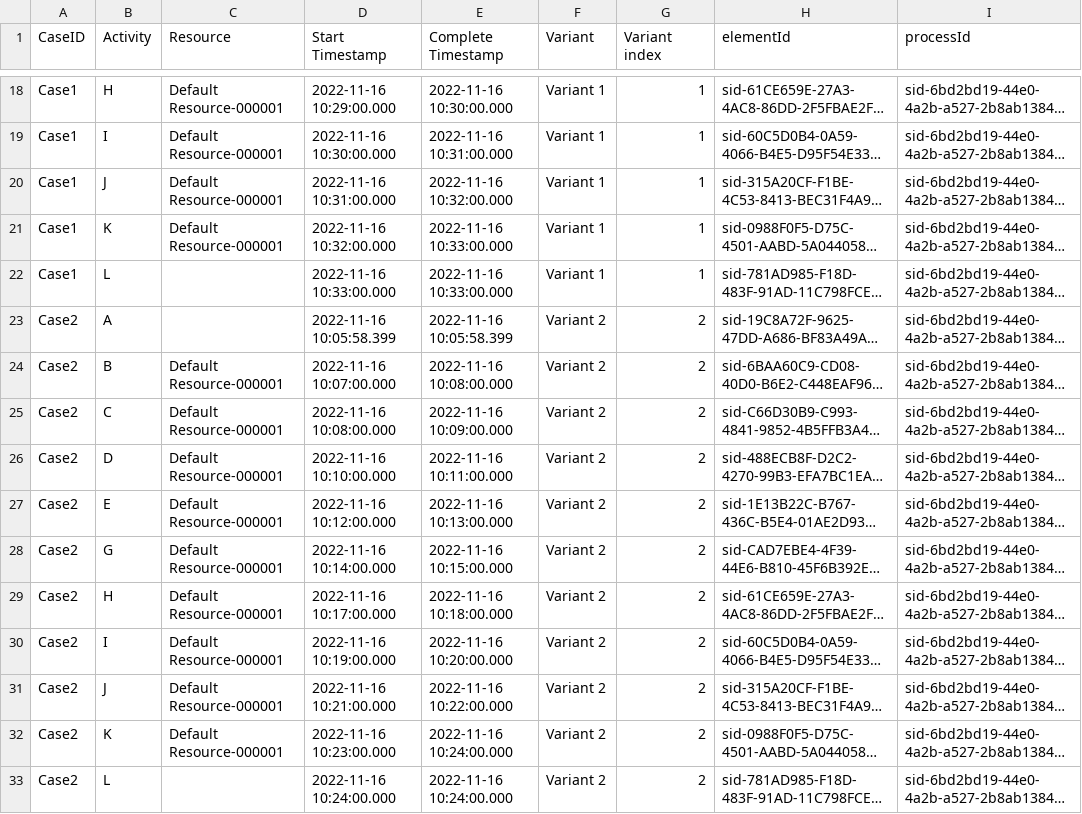
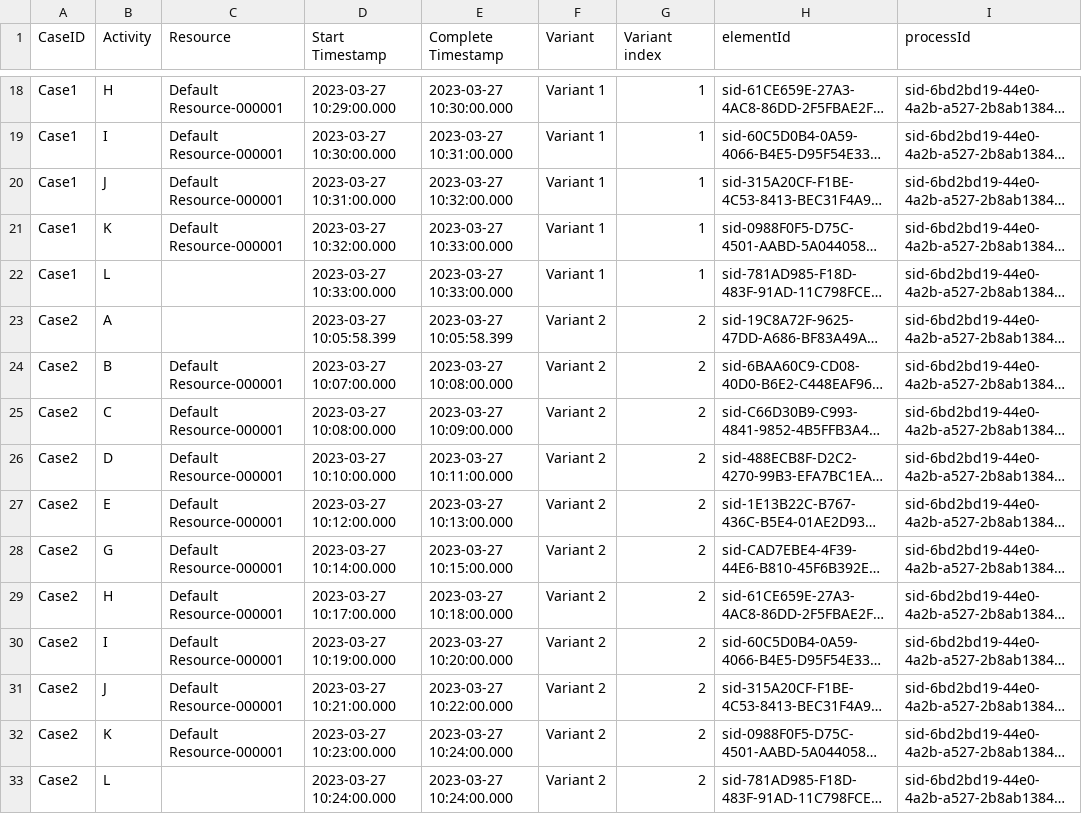
Before and after one commit to ArinaU/event-correlation-using-csp, a CSV file: event_logs/data32.csv, drawn as a sheet; only a part is shown, gaps mark what is left out; long unchanged cells end in …; the diff covers the shown part only; the diff names each change by its address in the sheet, - before the commit and + after, or states it on an @@ line.

```diff
--- a/event_logs/data32.csv
+++ b/event_logs/data32.csv
-D18 (Start Timestamp): 2022-11-16 10:29:00.000
+D18 (Start Timestamp): 2023-03-27 10:29:00.000
-E18 (Complete Timestamp): 2022-11-16 10:30:00.000
+E18 (Complete Timestamp): 2023-03-27 10:30:00.000
-D19 (Start Timestamp): 2022-11-16 10:30:00.000
+D19 (Start Timestamp): 2023-03-27 10:30:00.000
-E19 (Complete Timestamp): 2022-11-16 10:31:00.000
+E19 (Complete Timestamp): 2023-03-27 10:31:00.000
-D20 (Start Timestamp): 2022-11-16 10:31:00.000
+D20 (Start Timestamp): 2023-03-27 10:31:00.000
-E20 (Complete Timestamp): 2022-11-16 10:32:00.000
+E20 (Complete Timestamp): 2023-03-27 10:32:00.000
-D21 (Start Timestamp): 2022-11-16 10:32:00.000
+D21 (Start Timestamp): 2023-03-27 10:32:00.000
-E21:E22 (Complete Timestamp): 2022-11-16 10:33:00.000
+E21:E22 (Complete Timestamp): 2023-03-27 10:33:00.000
-D22 (Start Timestamp): 2022-11-16 10:33:00.000
+D22 (Start Timestamp): 2023-03-27 10:33:00.000
-D23 (Start Timestamp): 2022-11-16 10:05:58.399
+D23 (Start Timestamp): 2023-03-27 10:05:58.399
-E23 (Complete Timestamp): 2022-11-16 10:05:58.399
+E23 (Complete Timestamp): 2023-03-27 10:05:58.399
-D24 (Start Timestamp): 2022-11-16 10:07:00.000
+D24 (Start Timestamp): 2023-03-27 10:07:00.000
-E24 (Complete Timestamp): 2022-11-16 10:08:00.000
+E24 (Complete Timestamp): 2023-03-27 10:08:00.000
-D25 (Start Timestamp): 2022-11-16 10:08:00.000
+D25 (Start Timestamp): 2023-03-27 10:08:00.000
-E25 (Complete Timestamp): 2022-11-16 10:09:00.000
+E25 (Complete Timestamp): 2023-03-27 10:09:00.000
-D26 (Start Timestamp): 2022-11-16 10:10:00.000
+D26 (Start Timestamp): 2023-03-27 10:10:00.000
-E26 (Complete Timestamp): 2022-11-16 10:11:00.000
+E26 (Complete Timestamp): 2023-03-27 10:11:00.000
-D27 (Start Timestamp): 2022-11-16 10:12:00.000
+D27 (Start Timestamp): 2023-03-27 10:12:00.000
-E27 (Complete Timestamp): 2022-11-16 10:13:00.000
+E27 (Complete Timestamp): 2023-03-27 10:13:00.000
-D28 (Start Timestamp): 2022-11-16 10:14:00.000
+D28 (Start Timestamp): 2023-03-27 10:14:00.000
-E28 (Complete Timestamp): 2022-11-16 10:15:00.000
+E28 (Complete Timestamp): 2023-03-27 10:15:00.000
-D29 (Start Timestamp): 2022-11-16 10:17:00.000
+D29 (Start Timestamp): 2023-03-27 10:17:00.000
-E29 (Complete Timestamp): 2022-11-16 10:18:00.000
+E29 (Complete Timestamp): 2023-03-27 10:18:00.000
-D30 (Start Timestamp): 2022-11-16 10:19:00.000
+D30 (Start Timestamp): 2023-03-27 10:19:00.000
-E30 (Complete Timestamp): 2022-11-16 10:20:00.000
+E30 (Complete Timestamp): 2023-03-27 10:20:00.000
-D31 (Start Timestamp): 2022-11-16 10:21:00.000
+D31 (Start Timestamp): 2023-03-27 10:21:00.000
-E31 (Complete Timestamp): 2022-11-16 10:22:00.000
+E31 (Complete Timestamp): 2023-03-27 10:22:00.000
-D32 (Start Timestamp): 2022-11-16 10:23:00.000
+D32 (Start Timestamp): 2023-03-27 10:23:00.000
-E32:E33 (Complete Timestamp): 2022-11-16 10:24:00.000
+E32:E33 (Complete Timestamp): 2023-03-27 10:24:00.000
-D33 (Start Timestamp): 2022-11-16 10:24:00.000
+D33 (Start Timestamp): 2023-03-27 10:24:00.000
```
Also changed, not shown: 32 edited cells elsewhere in this file, event_logs/data10.csv, event_logs/data21.csv, 27 other files.
